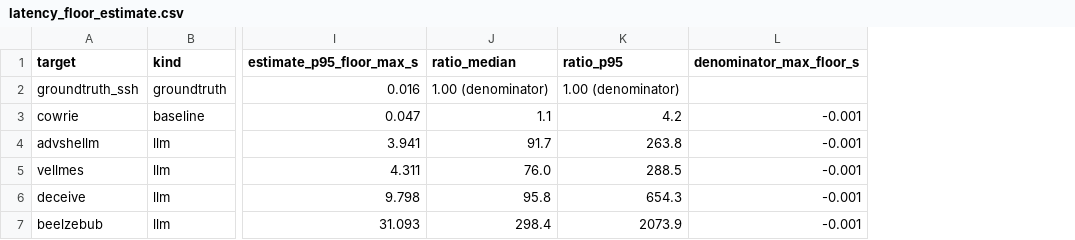
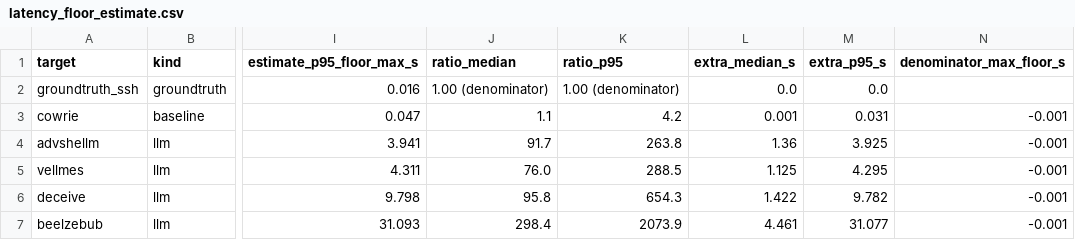
Before and after one commit to Uman-66/Honeypot-benchmarks, a CSV file: results/exp/latency_floor_estimate.csv, drawn as a sheet; only a part is shown, gaps mark what is left out; the diff names each change by its address in the sheet, - before the commit and + after, or states it on an @@ line.

```diff
--- a/results/exp/latency_floor_estimate.csv
+++ b/results/exp/latency_floor_estimate.csv
+column L (extra_median_s), rows 2-7: 0.0 | 0.001 | 1.36 | 1.125 | 1.422 | 4.461
+column M (extra_p95_s), rows 2-7: 0.0 | 0.031 | 3.925 | 4.295 | 9.782 | 31.077
```
Also changed, not shown: 1 other file.
